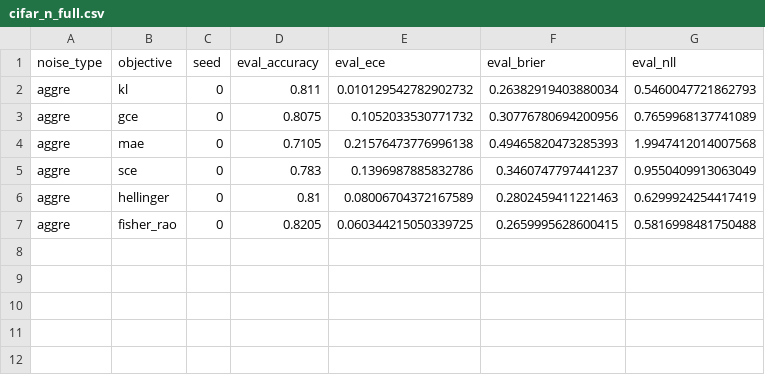
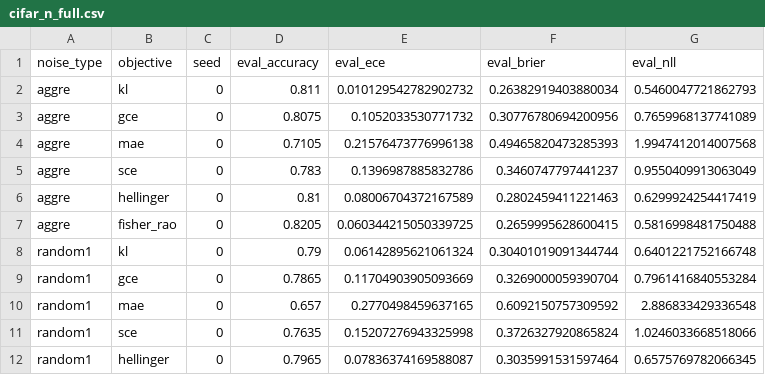
Before and after one commit to mbottoni/fisher-rao-ml, a CSV file: reports/results/cifar_n_full.csv, drawn as a sheet.

```diff
--- a/reports/results/cifar_n_full.csv
+++ b/reports/results/cifar_n_full.csv
@@ -7 +7,6 @@ aggre,hellinger,0,0.81,0.08006704372167589,0.2802459411221463,0.6299924254417419
 aggre,fisher_rao,0,0.8205,0.060344215050339725,0.2659995628600415,0.5816998481750488
+random1,kl,0,0.79,0.06142895621061324,0.30401019091344744,0.6401221752166748
+random1,gce,0,0.7865,0.11704903905093669,0.3269000059390704,0.7961416840553284
+random1,mae,0,0.657,0.2770498459637165,0.6092150757309592,2.886833429336548
+random1,sce,0,0.7635,0.15207276943325998,0.3726327920865824,1.0246033668518066
+random1,hellinger,0,0.7965,0.07836374169588087,0.3035991531597464,0.6575769782066345
```
Also changed, not shown: reports/results/cifar10_50k_noisy_label_full.csv, 5 other files.
